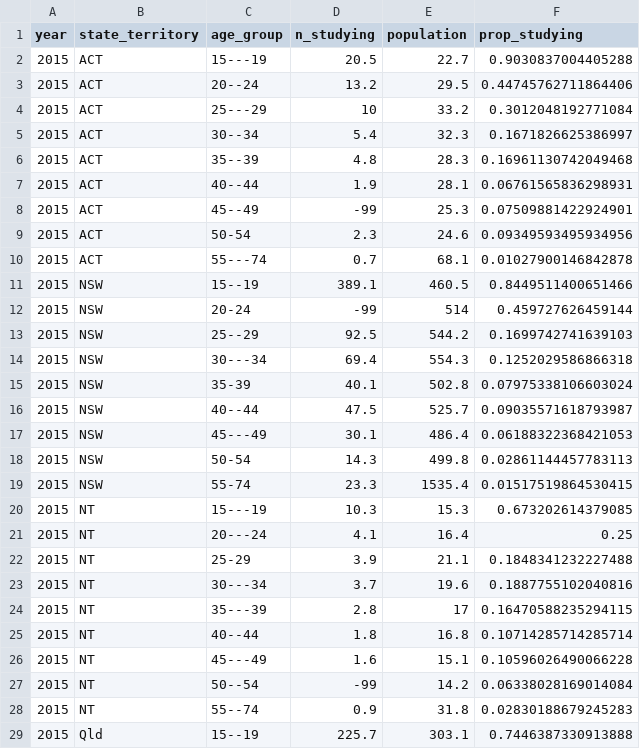
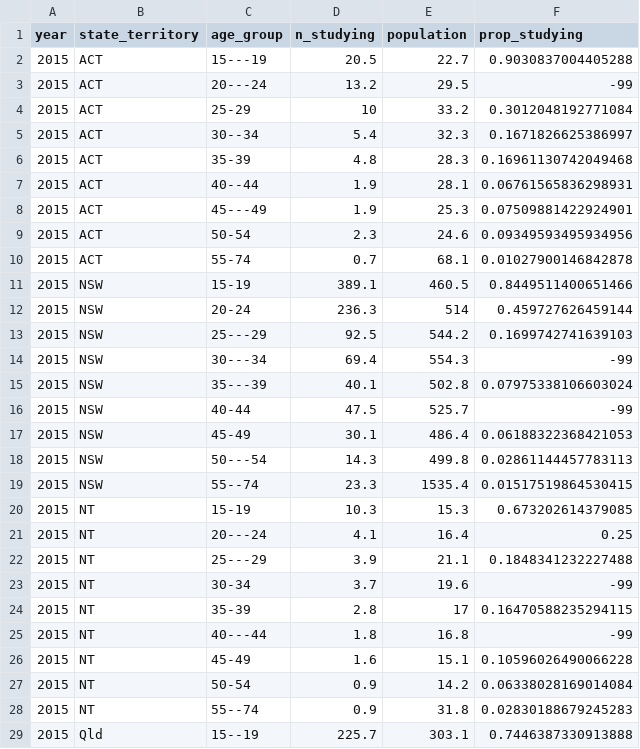
Before and after one commit to njtierney/ozed, a CSV file: data/raw/raw_education_2015.csv, drawn as a sheet; only a part is shown; the diff covers the shown part only.

```diff
--- a/data/raw/raw_education_2015.csv
+++ b/data/raw/raw_education_2015.csv
@@ -2,27 +2,27 @@ year,state_territory,age_group,n_studying,population,prop_studying
 2015,ACT,15---19,20.5,22.7,0.9030837004405288
-2015,ACT,20--24,13.2,29.5,0.44745762711864406
-2015,ACT,25---29,10,33.2,0.3012048192771084
+2015,ACT,20---24,13.2,29.5,-99
+2015,ACT,25-29,10,33.2,0.3012048192771084
 2015,ACT,30--34,5.4,32.3,0.1671826625386997
-2015,ACT,35--39,4.8,28.3,0.16961130742049468
+2015,ACT,35-39,4.8,28.3,0.16961130742049468
 2015,ACT,40--44,1.9,28.1,0.06761565836298931
-2015,ACT,45--49,-99,25.3,0.07509881422924901
+2015,ACT,45---49,1.9,25.3,0.07509881422924901
 2015,ACT,50-54,2.3,24.6,0.09349593495934956
-2015,ACT,55---74,0.7,68.1,0.01027900146842878
-2015,NSW,15--19,389.1,460.5,0.8449511400651466
-2015,NSW,20-24,-99,514,0.459727626459144
-2015,NSW,25--29,92.5,544.2,0.1699742741639103
-2015,NSW,30---34,69.4,554.3,0.1252029586866318
-2015,NSW,35-39,40.1,502.8,0.07975338106603024
-2015,NSW,40--44,47.5,525.7,0.09035571618793987
-2015,NSW,45---49,30.1,486.4,0.06188322368421053
-2015,NSW,50-54,14.3,499.8,0.02861144457783113
-2015,NSW,55-74,23.3,1535.4,0.01517519864530415
-2015,NT,15---19,10.3,15.3,0.673202614379085
+2015,ACT,55-74,0.7,68.1,0.01027900146842878
+2015,NSW,15-19,389.1,460.5,0.8449511400651466
+2015,NSW,20-24,236.3,514,0.459727626459144
+2015,NSW,25---29,92.5,544.2,0.1699742741639103
+2015,NSW,30---34,69.4,554.3,-99
+2015,NSW,35---39,40.1,502.8,0.07975338106603024
+2015,NSW,40-44,47.5,525.7,-99
+2015,NSW,45-49,30.1,486.4,0.06188322368421053
+2015,NSW,50---54,14.3,499.8,0.02861144457783113
+2015,NSW,55--74,23.3,1535.4,0.01517519864530415
+2015,NT,15-19,10.3,15.3,0.673202614379085
 2015,NT,20---24,4.1,16.4,0.25
-2015,NT,25-29,3.9,21.1,0.1848341232227488
-2015,NT,30---34,3.7,19.6,0.1887755102040816
-2015,NT,35---39,2.8,17,0.16470588235294115
-2015,NT,40--44,1.8,16.8,0.10714285714285714
-2015,NT,45---49,1.6,15.1,0.10596026490066228
-2015,NT,50--54,-99,14.2,0.06338028169014084
+2015,NT,25---29,3.9,21.1,0.1848341232227488
+2015,NT,30-34,3.7,19.6,-99
+2015,NT,35-39,2.8,17,0.16470588235294115
+2015,NT,40---44,1.8,16.8,-99
+2015,NT,45-49,1.6,15.1,0.10596026490066228
+2015,NT,50-54,0.9,14.2,0.06338028169014084
 2015,NT,55--74,0.9,31.8,0.02830188679245283
```
Also changed, not shown: 44 edited cells elsewhere in this file, data/raw/raw_education_2014.csv, data/raw/raw_education_2016.csv, 4 other files.
